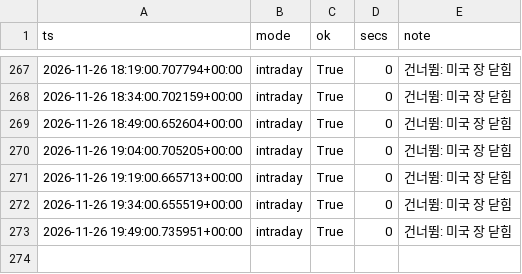
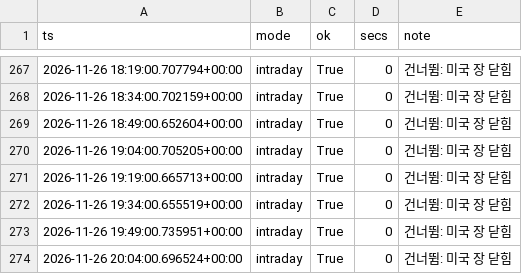
Before and after one commit to rlagustn92/retail-sentiment, a CSV file: runs.csv, drawn as a sheet; only a part is shown, gaps mark what is left out; the diff names each change by its address in the sheet, - before the commit and + after, or states it on an @@ line.

Commit message:
data 2026-11-26T20:04Z us

```diff
--- a/runs.csv
+++ b/runs.csv
+row 274: 2026-11-26 20:04:00.696524+00:00 | intraday | True | 0 | 건너뜀: 미국 장 닫힘
```
